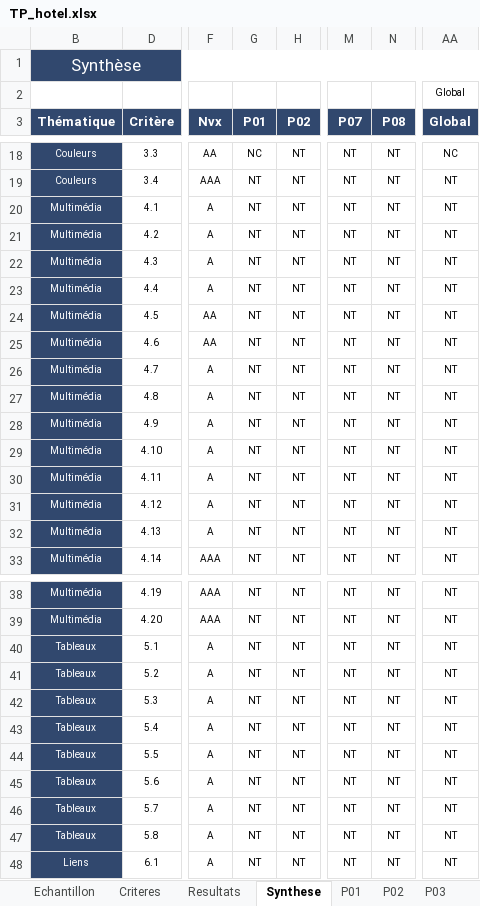
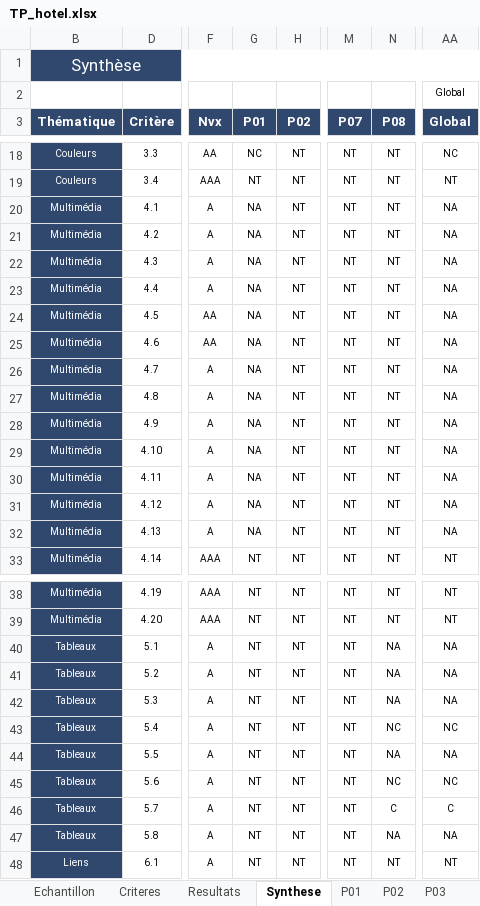
Before and after one commit to novix6806/Module_Testeur_Logiciel, an Excel workbook: Accessibilité numérique/TP_hotel.xlsx, sheet Synthese, drawn as a sheet; only a part is shown, gaps mark what is left out; values as stored, in another font and other column widths than the file's, no borders; conditional formats and table styles not drawn; the diff names each change by its address in the sheet, - before the commit and + after, or states it on an @@ line.

```diff
--- a/Accessibilité numérique/TP_hotel.xlsx (sheet Synthese)
+++ b/Accessibilité numérique/TP_hotel.xlsx (sheet Synthese)
-G20:G32 (P01): NT
+G20:G32 (P01): NA
-AA20:AA32 (Global): NT
+AA20:AA32 (Global): NA
-N40:N42 (P08): NT
+N40:N42 (P08): NA
-AA40:AA42 (Global): NT
+AA40:AA42 (Global): NA
-N43 (P08): NT
+N43 (P08): NC
-AA43 (Global): NT
+AA43 (Global): NC
-N44 (P08): NT
+N44 (P08): NA
-AA44 (Global): NT
+AA44 (Global): NA
-N45 (P08): NT
+N45 (P08): NC
-AA45 (Global): NT
+AA45 (Global): NC
-N46 (P08): NT
+N46 (P08): C
-AA46 (Global): NT
+AA46 (Global): C
-N47 (P08): NT
+N47 (P08): NA
-AA47 (Global): NT
+AA47 (Global): NA
```
Also changed, not shown: sheet Resultats, sheet P01, sheet P08, sheet Echantillon, charts or pictures, 5 other files.
